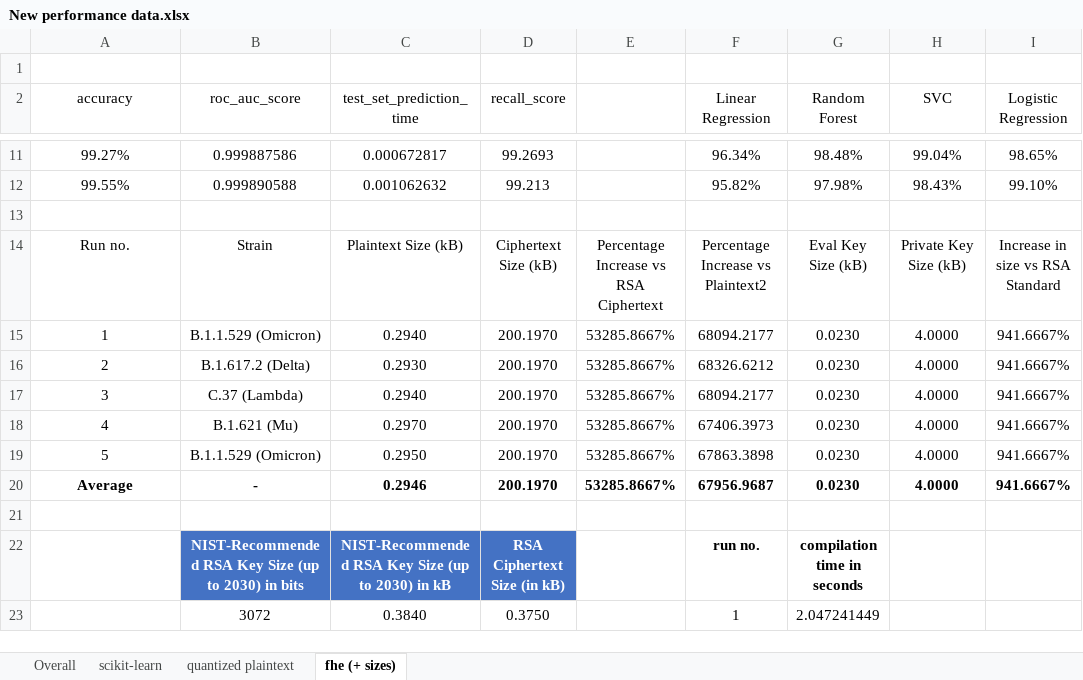
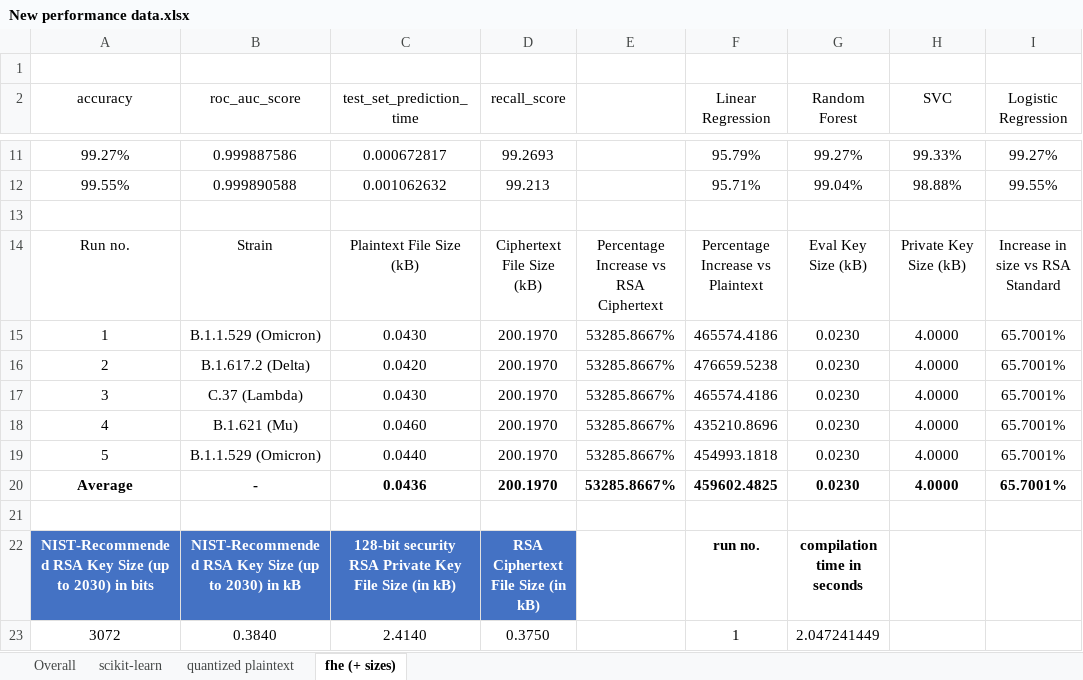
Before and after one commit to bjorgkav/concreteml-covid-classifier, an Excel workbook: ML_Model_Scripts/Performance Data/New performance data.xlsx, sheet fhe (+ sizes), drawn as a sheet; only a part is shown, gaps mark what is left out; values as stored, in another font and other column widths than the file's, no borders; table styles not drawn; the diff covers the shown part only; the diff names each change by its address in the sheet, - before the commit and + after, or states it on an @@ line.

```diff
--- a/ML_Model_Scripts/Performance Data/New performance data.xlsx (sheet fhe (+ sizes))
+++ b/ML_Model_Scripts/Performance Data/New performance data.xlsx (sheet fhe (+ sizes))
-F11 (Linear Regression): 96.34%
+F11 (Linear Regression): 95.79%
-G11 (Random Forest): 98.48%
+G11 (Random Forest): 99.27%
-H11 (SVC): 99.04%
+H11 (SVC): 99.33%
-I11 (Logistic Regression): 98.65%
+I11 (Logistic Regression): 99.27%
-F12 (Linear Regression): 95.82%
+F12 (Linear Regression): 95.71%
-G12 (Random Forest): 97.98%
+G12 (Random Forest): 99.04%
-H12 (SVC): 98.43%
+H12 (SVC): 98.88%
-I12 (Logistic Regression): 99.10%
+I12 (Logistic Regression): 99.55%
-C14 (test_set_prediction_time): Plaintext Size (kB)
+C14 (test_set_prediction_time): Plaintext File Size (kB)
-D14 (recall_score): Ciphertext Size (kB)
+D14 (recall_score): Ciphertext File Size (kB)
-F14 (Linear Regression): Percentage Increase vs Plaintext2
+F14 (Linear Regression): Percentage Increase vs Plaintext
-C15 (test_set_prediction_time): 0.2940
+C15 (test_set_prediction_time): 0.0430
-F15 (Linear Regression): 68094.2177
+F15 (Linear Regression): 465574.4186
-I15:I20 (Logistic Regression): 941.6667%
+I15:I20 (Logistic Regression): 65.7001%
-C16 (test_set_prediction_time): 0.2930
+C16 (test_set_prediction_time): 0.0420
-F16 (Linear Regression): 68326.6212
+F16 (Linear Regression): 476659.5238
-C17 (test_set_prediction_time): 0.2940
+C17 (test_set_prediction_time): 0.0430
-F17 (Linear Regression): 68094.2177
+F17 (Linear Regression): 465574.4186
-C18 (test_set_prediction_time): 0.2970
+C18 (test_set_prediction_time): 0.0460
-F18 (Linear Regression): 67406.3973
+F18 (Linear Regression): 435210.8696
-C19 (test_set_prediction_time): 0.2950
+C19 (test_set_prediction_time): 0.0440
-F19 (Linear Regression): 67863.3898
+F19 (Linear Regression): 454993.1818
-C20 (test_set_prediction_time): 0.2946
+C20 (test_set_prediction_time): 0.0436
-F20 (Linear Regression): 67956.9687
+F20 (Linear Regression): 459602.4825
-A22 (accuracy): (empty)
+A22 (accuracy): NIST-Recommended RSA Key Size (up to 2030) in bits
-A22 fill: none
+A22 fill: #4472C4
-B22 (roc_auc_score): …2030) in bits
+B22 (roc_auc_score): …2030) in kB
-C22 (test_set_prediction_time): NIST-Recommended RSA Key Size (up to 2030) in kB
+C22 (test_set_prediction_time): 128-bit security RSA Private Key File Size (in kB)
-D22 (recall_score): RSA Ciphertext Size (in kB)
+D22 (recall_score): RSA Ciphertext File Size (in kB)
-A23 (accuracy): (empty)
+A23 (accuracy): 3072
-B23 (roc_auc_score): 3072
+B23 (roc_auc_score): 0.3840
-C23 (test_set_prediction_time): 0.3840
+C23 (test_set_prediction_time): 2.4140
```
Also changed, not shown: 38 edited cells elsewhere in this sheet, sheet scikit-learn, sheet quantized plaintext, sheet Overall, formulas that keep their value, 55 other files.
